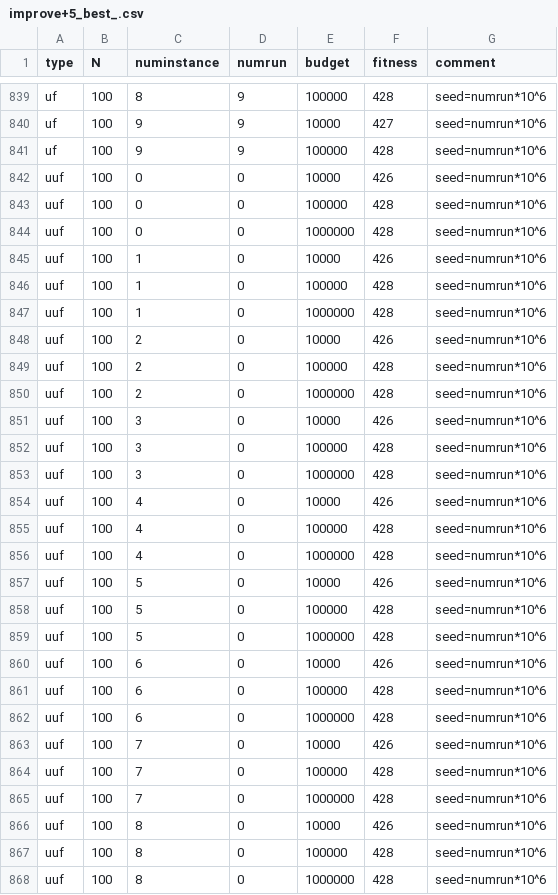
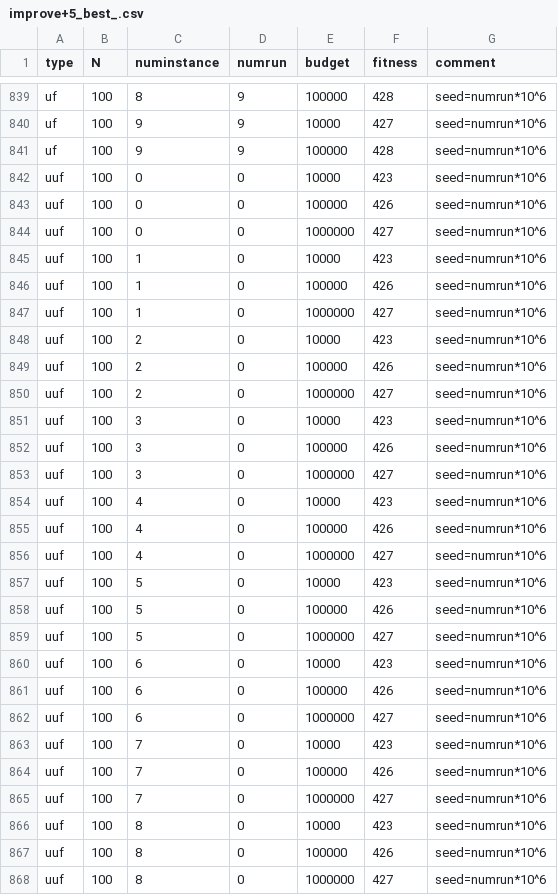
Before and after one commit to decanoe/Argmax, a CSV file: rundata/csv/iterated/Sat/improve+5_best_.csv, drawn as a sheet; only a part is shown, gaps mark what is left out; the diff covers the shown part only.

```diff
--- a/rundata/csv/iterated/Sat/improve+5_best_.csv
+++ b/rundata/csv/iterated/Sat/improve+5_best_.csv
@@ -841,28 +841,28 @@ uf	100	9	9	10000	427	seed=numrun*10^6
 uf	100	9	9	100000	428	seed=numrun*10^6
-uuf	100	0	0	10000	426	seed=numrun*10^6
-uuf	100	0	0	100000	428	seed=numrun*10^6
-uuf	100	0	0	1000000	428	seed=numrun*10^6
-uuf	100	1	0	10000	426	seed=numrun*10^6
-uuf	100	1	0	100000	428	seed=numrun*10^6
-uuf	100	1	0	1000000	428	seed=numrun*10^6
-uuf	100	2	0	10000	426	seed=numrun*10^6
-uuf	100	2	0	100000	428	seed=numrun*10^6
-uuf	100	2	0	1000000	428	seed=numrun*10^6
-uuf	100	3	0	10000	426	seed=numrun*10^6
-uuf	100	3	0	100000	428	seed=numrun*10^6
-uuf	100	3	0	1000000	428	seed=numrun*10^6
-uuf	100	4	0	10000	426	seed=numrun*10^6
-uuf	100	4	0	100000	428	seed=numrun*10^6
-uuf	100	4	0	1000000	428	seed=numrun*10^6
-uuf	100	5	0	10000	426	seed=numrun*10^6
-uuf	100	5	0	100000	428	seed=numrun*10^6
-uuf	100	5	0	1000000	428	seed=numrun*10^6
-uuf	100	6	0	10000	426	seed=numrun*10^6
-uuf	100	6	0	100000	428	seed=numrun*10^6
-uuf	100	6	0	1000000	428	seed=numrun*10^6
-uuf	100	7	0	10000	426	seed=numrun*10^6
-uuf	100	7	0	100000	428	seed=numrun*10^6
-uuf	100	7	0	1000000	428	seed=numrun*10^6
-uuf	100	8	0	10000	426	seed=numrun*10^6
-uuf	100	8	0	100000	428	seed=numrun*10^6
-uuf	100	8	0	1000000	428	seed=numrun*10^6
+uuf	100	0	0	10000	423	seed=numrun*10^6
+uuf	100	0	0	100000	426	seed=numrun*10^6
+uuf	100	0	0	1000000	427	seed=numrun*10^6
+uuf	100	1	0	10000	423	seed=numrun*10^6
+uuf	100	1	0	100000	426	seed=numrun*10^6
+uuf	100	1	0	1000000	427	seed=numrun*10^6
+uuf	100	2	0	10000	423	seed=numrun*10^6
+uuf	100	2	0	100000	426	seed=numrun*10^6
+uuf	100	2	0	1000000	427	seed=numrun*10^6
+uuf	100	3	0	10000	423	seed=numrun*10^6
+uuf	100	3	0	100000	426	seed=numrun*10^6
+uuf	100	3	0	1000000	427	seed=numrun*10^6
+uuf	100	4	0	10000	423	seed=numrun*10^6
+uuf	100	4	0	100000	426	seed=numrun*10^6
+uuf	100	4	0	1000000	427	seed=numrun*10^6
+uuf	100	5	0	10000	423	seed=numrun*10^6
+uuf	100	5	0	100000	426	seed=numrun*10^6
+uuf	100	5	0	1000000	427	seed=numrun*10^6
+uuf	100	6	0	10000	423	seed=numrun*10^6
+uuf	100	6	0	100000	426	seed=numrun*10^6
+uuf	100	6	0	1000000	427	seed=numrun*10^6
+uuf	100	7	0	10000	423	seed=numrun*10^6
+uuf	100	7	0	100000	426	seed=numrun*10^6
+uuf	100	7	0	1000000	427	seed=numrun*10^6
+uuf	100	8	0	10000	423	seed=numrun*10^6
+uuf	100	8	0	100000	426	seed=numrun*10^6
+uuf	100	8	0	1000000	427	seed=numrun*10^6
```
Also changed, not shown: 43 edited cells elsewhere in this file, rundata/csv/iterated/Sat/full_best_.csv, rundata/csv/iterated/Sat/full_least_.csv, 26 other files.
